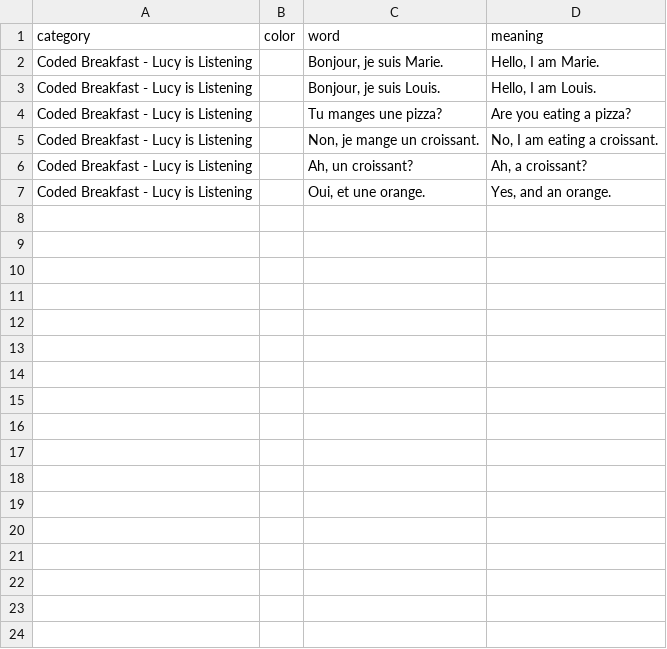
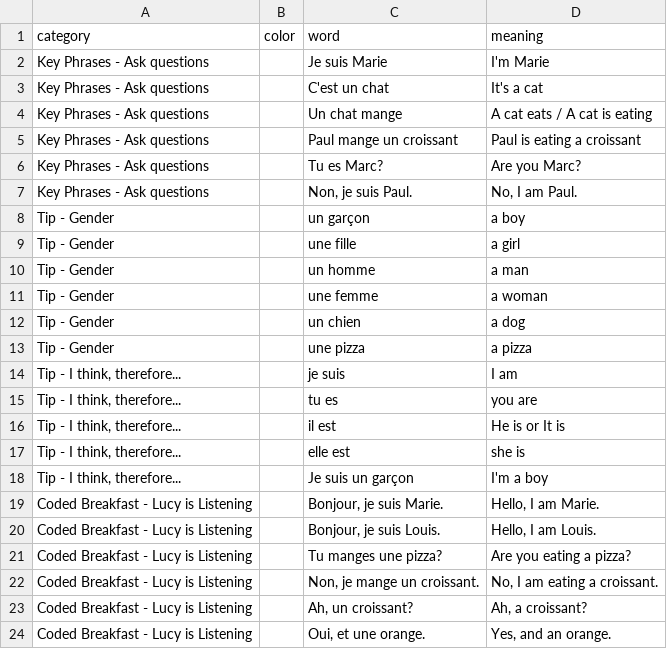
Before and after one commit to zhenni/French-Duolingo, a CSV file: sections/sec1-1.csv, drawn as a sheet; the diff names each change by its address in the sheet, - before the commit and + after, or states it on an @@ line.

```diff
--- a/sections/sec1-1.csv
+++ b/sections/sec1-1.csv
+row 2: Key Phrases - Ask questions |  | Je suis Marie | I'm Marie
+row 3: Key Phrases - Ask questions |  | C'est un chat | It's a cat
+row 4: Key Phrases - Ask questions |  | Un chat mange | A cat eats / A cat is eating
+row 5: Key Phrases - Ask questions |  | Paul mange un croissant | Paul is eating a croissant
+row 6: Key Phrases - Ask questions |  | Tu es Marc? | Are you Marc?
+row 7: Key Phrases - Ask questions |  | Non, je suis Paul. | No, I am Paul.
+row 8: Tip - Gender |  | un garçon | a boy
+row 9: Tip - Gender |  | une fille | a girl
+row 10: Tip - Gender |  | un homme | a man
+row 11: Tip - Gender |  | une femme | a woman
+row 12: Tip - Gender |  | un chien | a dog
+row 13: Tip - Gender |  | une pizza | a pizza
+row 14: Tip - I think, therefore... |  | je suis | I am
+row 15: Tip - I think, therefore... |  | tu es | you are
+row 16: Tip - I think, therefore... |  | il est | He is or It is
+row 17: Tip - I think, therefore... |  | elle est | she is
+row 18: Tip - I think, therefore... |  | Je suis un garçon | I'm a boy
```
Also changed, not shown: 4 other files.
